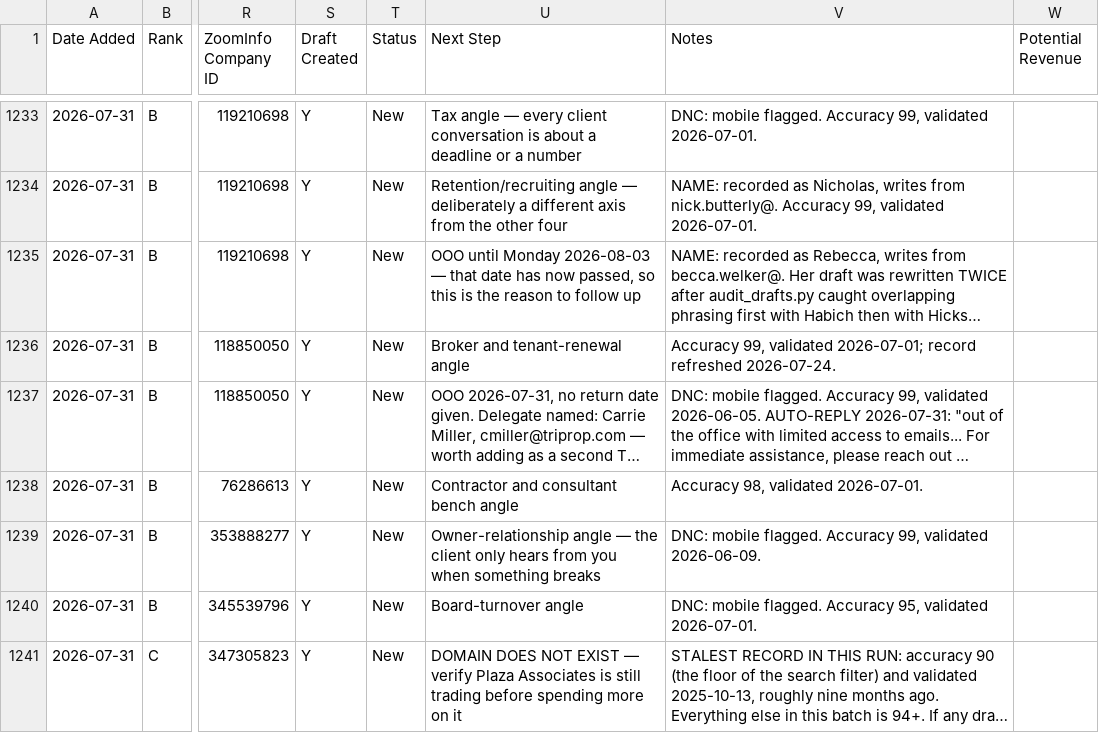
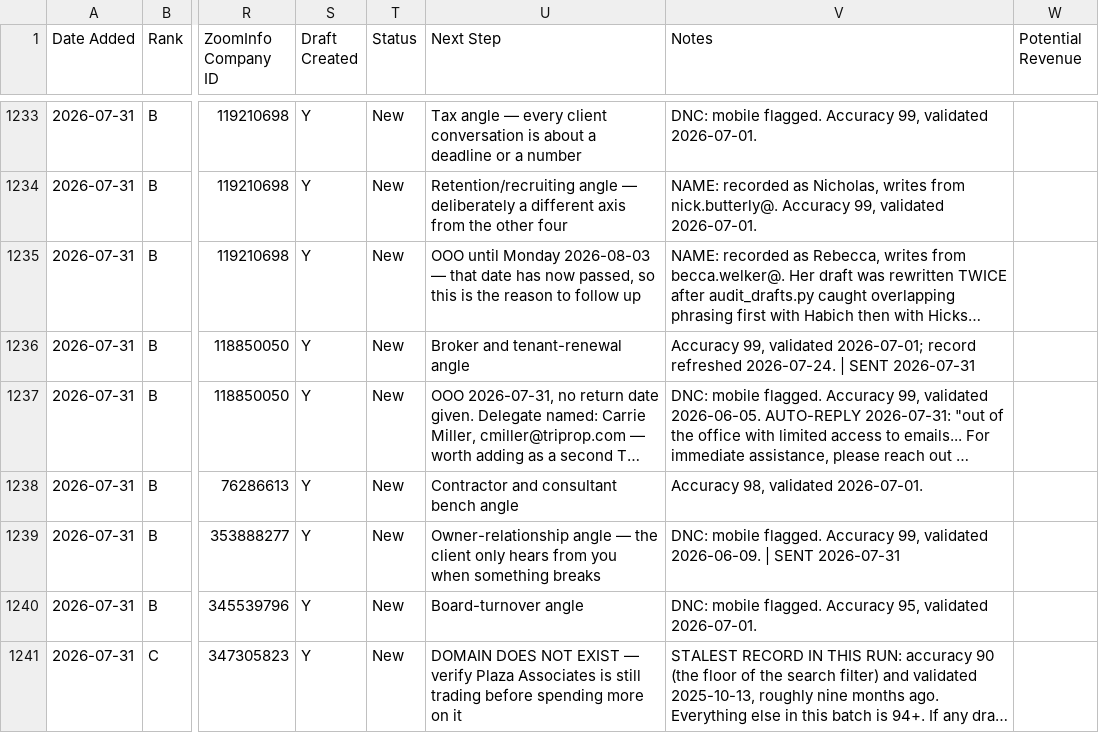
Before and after one commit to twbsportsguy/ClaudeCode, a CSV file: tracker/prospects.csv, drawn as a sheet; only a part is shown, gaps mark what is left out; long unchanged cells end in …; the diff names each change by its address in the sheet, - before the commit and + after, or states it on an @@ line.

```diff
--- a/tracker/prospects.csv
+++ b/tracker/prospects.csv
-V1236 (Notes): …refreshed 2026-07-24.
+V1236 (Notes): …refreshed 2026-07-24. | SENT 2026-07-31
-V1239 (Notes): …validated 2026-06-09.
+V1239 (Notes): …validated 2026-06-09. | SENT 2026-07-31
```
Also changed, not shown: 5 other files.
